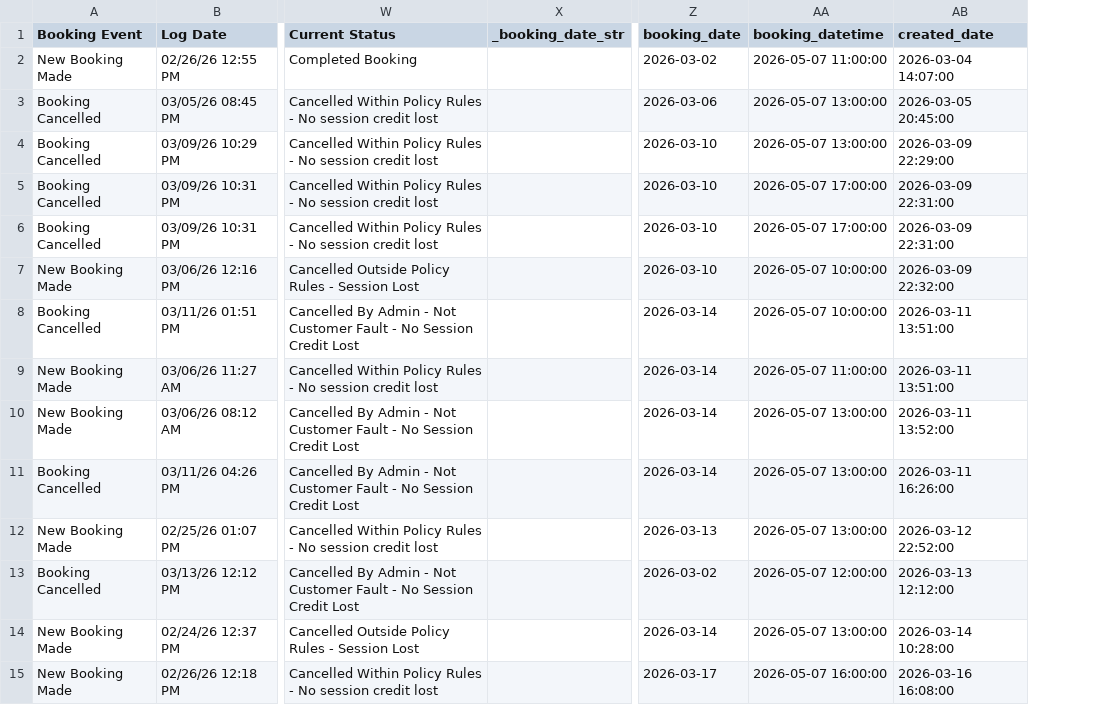
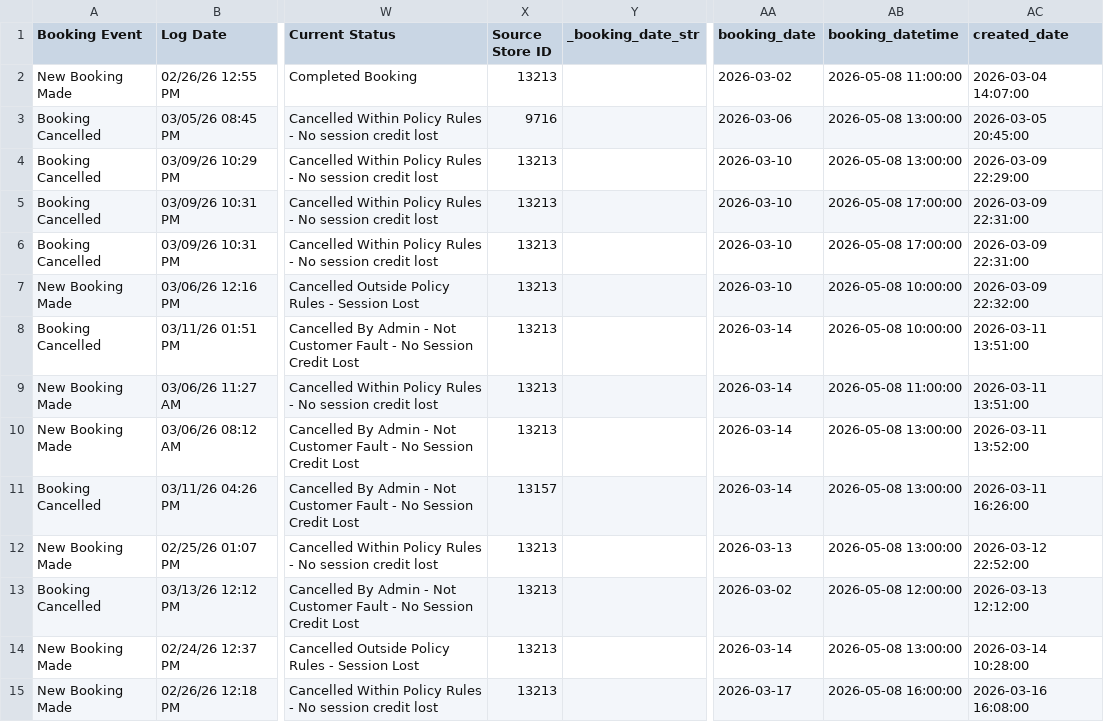
Before and after one commit to thamsanqakekana-tech/stretchlab-dashboard, a CSV file: dashboard/public/data/phiwe_lead_funnel.csv, drawn as a sheet; only a part is shown, gaps mark what is left out; addresses are those after the commit; the diff covers the shown part only; the diff names each change by its address in the sheet, - before the commit and + after, or states it on an @@ line.

```diff
--- a/dashboard/public/data/phiwe_lead_funnel.csv
+++ b/dashboard/public/data/phiwe_lead_funnel.csv
+column X (Source Store ID), rows 2-15: 13213 | 9716 | 13213 | 13213 | 13213 | 13213 | 13213 | 13213 | 13213 | 13157 | 13213 | 13213 | 13213 | 13213
-AB2 (booking_datetime): 2026-05-07 11:00:00
+AB2 (booking_datetime): 2026-05-08 11:00:00
-AB3:AB4 (booking_datetime): 2026-05-07 13:00:00
+AB3:AB4 (booking_datetime): 2026-05-08 13:00:00
-AB5:AB6 (booking_datetime): 2026-05-07 17:00:00
+AB5:AB6 (booking_datetime): 2026-05-08 17:00:00
-AB7:AB8 (booking_datetime): 2026-05-07 10:00:00
+AB7:AB8 (booking_datetime): 2026-05-08 10:00:00
-AB9 (booking_datetime): 2026-05-07 11:00:00
+AB9 (booking_datetime): 2026-05-08 11:00:00
-AB10:AB12 (booking_datetime): 2026-05-07 13:00:00
+AB10:AB12 (booking_datetime): 2026-05-08 13:00:00
-AB13 (booking_datetime): 2026-05-07 12:00:00
+AB13 (booking_datetime): 2026-05-08 12:00:00
-AB14 (booking_datetime): 2026-05-07 13:00:00
+AB14 (booking_datetime): 2026-05-08 13:00:00
-AB15 (booking_datetime): 2026-05-07 16:00:00
+AB15 (booking_datetime): 2026-05-08 16:00:00
```
Also changed, not shown: 1 added row and 73 edited cells elsewhere in this file, dashboard/dist/data/phiwe_forecast_30_day.csv, dashboard/public/data/phiwe_bookings.csv, 17 other files.
